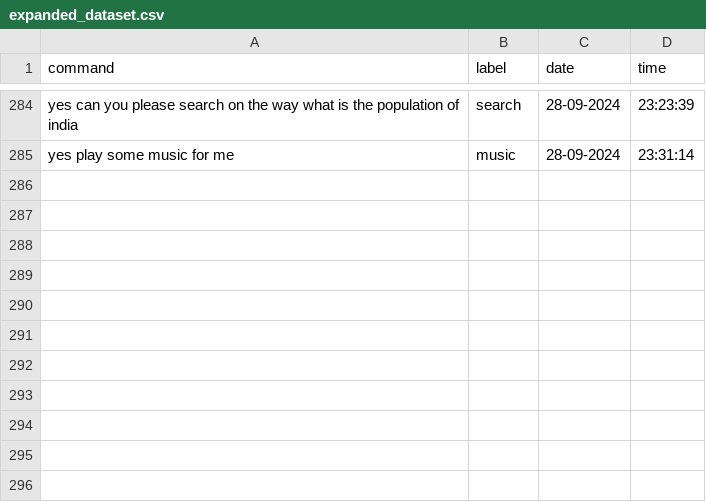
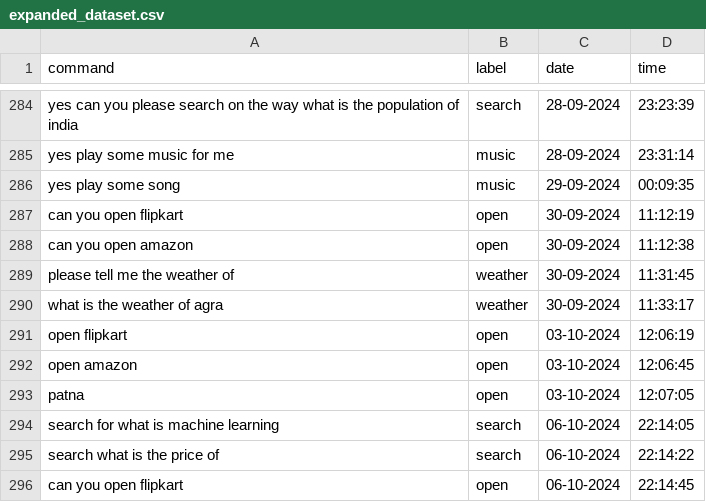
Before and after one commit to mohankj/Voice-Assistant, a CSV file: expanded_dataset.csv, drawn as a sheet; only a part is shown, gaps mark what is left out.

```diff
--- a/expanded_dataset.csv
+++ b/expanded_dataset.csv
@@ -285 +285,12 @@ yes can you please search on the way what is the population of india,search,28-0
 yes play some music for me,music,28-09-2024,23:31:14
+yes play some song,music,29-09-2024,00:09:35
+can you open flipkart,open,30-09-2024,11:12:19
+can you open amazon,open,30-09-2024,11:12:38
+please tell me the weather of,weather,30-09-2024,11:31:45
+what is the weather of agra,weather,30-09-2024,11:33:17
+open flipkart,open,03-10-2024,12:06:19
+open amazon,open,03-10-2024,12:06:45
+patna,open,03-10-2024,12:07:05
+search for what is machine learning,search,06-10-2024,22:14:05
+search what is the price of,search,06-10-2024,22:14:22
+can you open flipkart,open,06-10-2024,22:14:45
```
Also changed, not shown: 4 other files.
